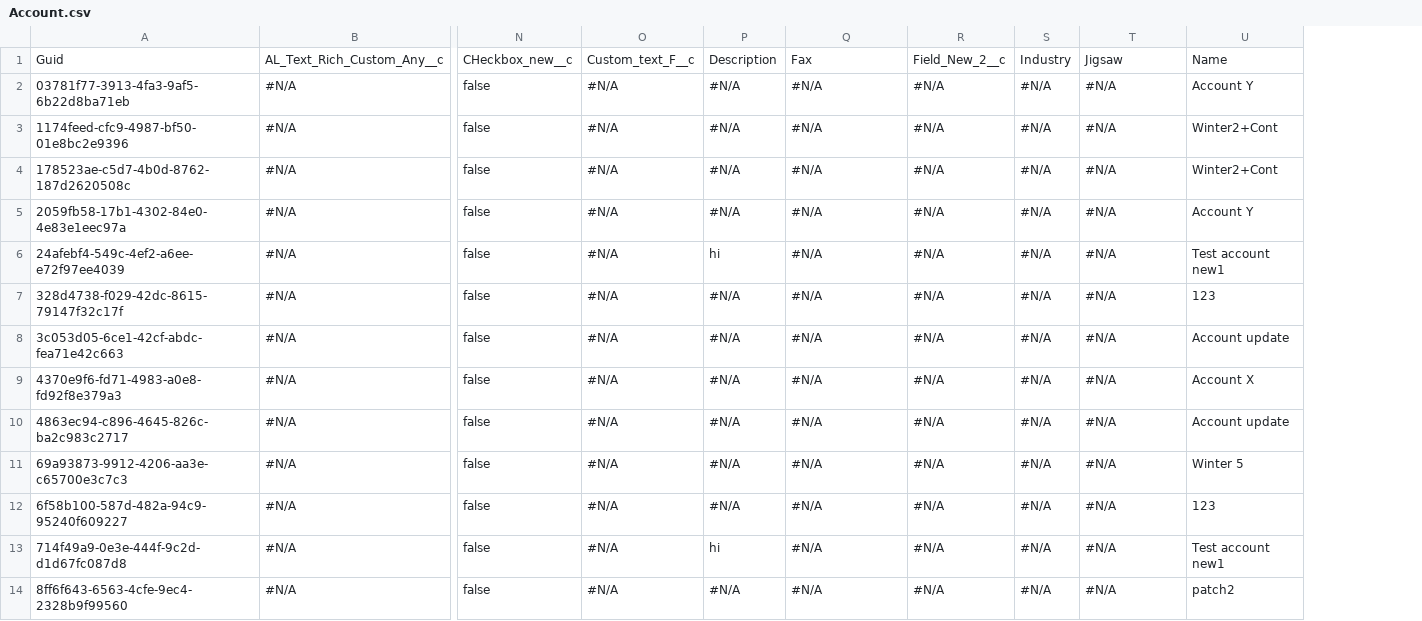
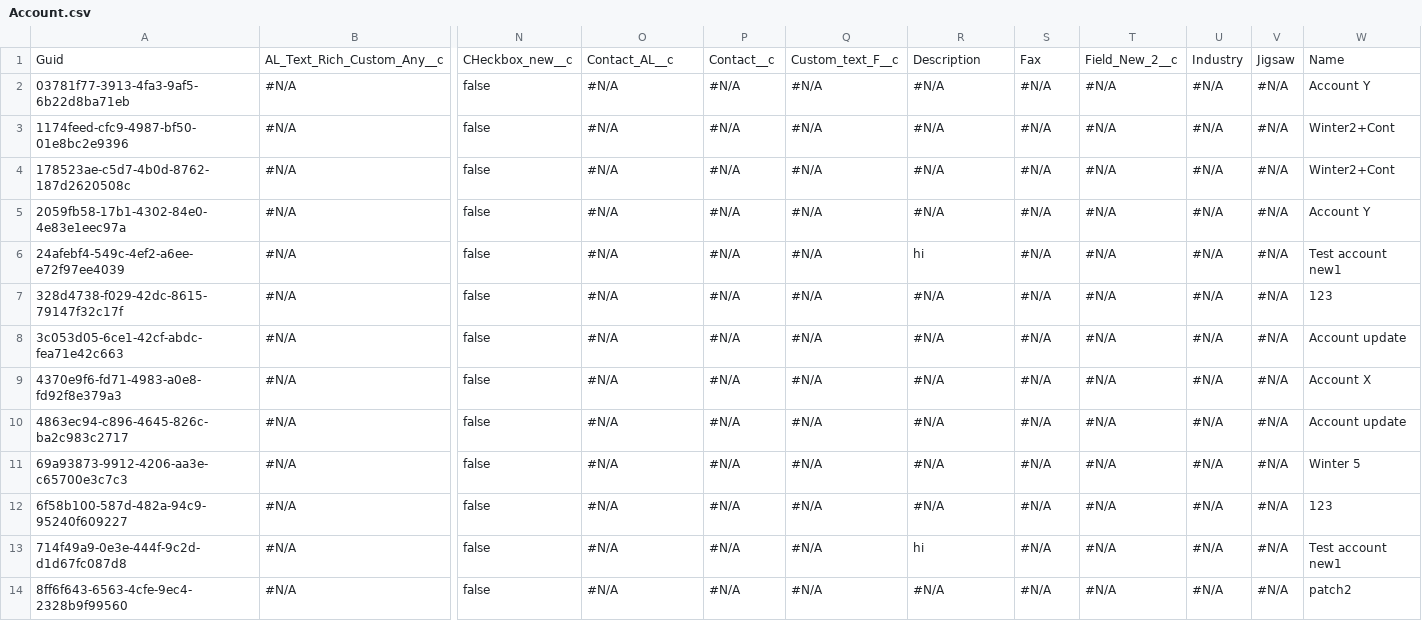
Before and after one commit to prodlytestuser/patch3-7, a CSV file: Account.csv, drawn as a sheet; only a part is shown, gaps mark what is left out; the diff names each change by its address in the sheet, - before the commit and + after, or states it on an @@ line.

```diff
--- a/Account.csv
+++ b/Account.csv
+column U, rows 1-14: Industry | #N/A | #N/A | #N/A | #N/A | #N/A | #N/A | #N/A | #N/A | #N/A | #N/A | #N/A | #N/A | #N/A
+column V, rows 1-14: Jigsaw | #N/A | #N/A | #N/A | #N/A | #N/A | #N/A | #N/A | #N/A | #N/A | #N/A | #N/A | #N/A | #N/A
-O1: Custom_text_F__c
+O1: Contact_AL__c
-P1: Description
+P1: Contact__c
-Q1: Fax
+Q1: Custom_text_F__c
-R1: Field_New_2__c
+R1: Description
-S1: Industry
+S1: Fax
-T1: Jigsaw
+T1: Field_New_2__c
-P6: hi
+P6: #N/A
-R6: #N/A
+R6: hi
-P13: hi
+P13: #N/A
-R13: #N/A
+R13: hi
```
Also changed, not shown: 2 other files.
